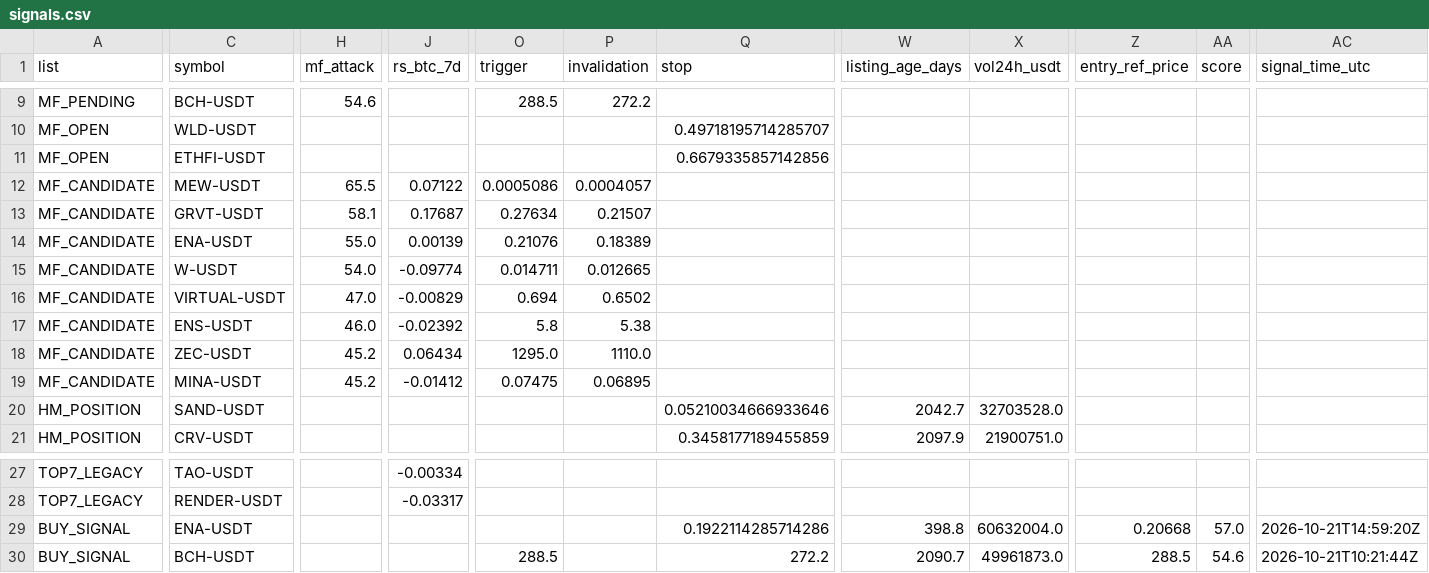
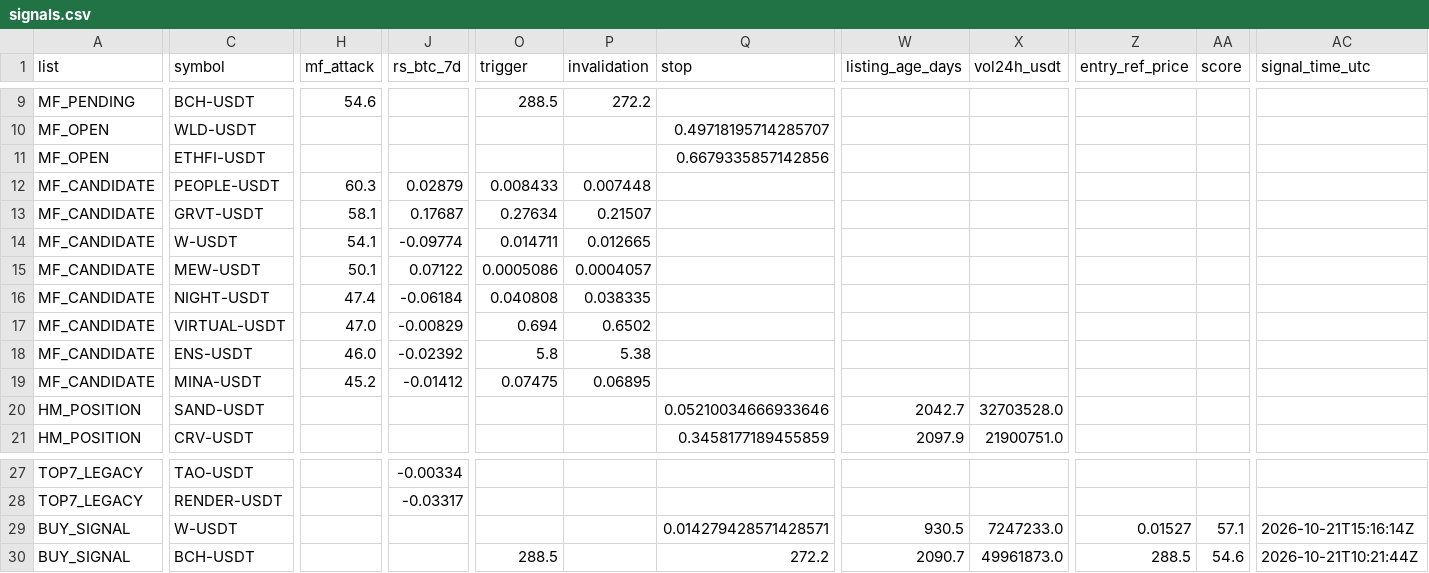
Before and after one commit to fu5202ture-beep/cqs-dashboard, a CSV file: signals.csv, drawn as a sheet; only a part is shown, gaps mark what is left out; removed rows and columns are numbered as before the commit, all else as after; rows hold the shown columns only; the diff covers the shown part only; the diff names each change by its address in the sheet, - before the commit and + after, or states it on an @@ line.

```diff
--- a/signals.csv
+++ b/signals.csv
-C12 (symbol): MEW-USDT
+C12 (symbol): PEOPLE-USDT
-H12 (mf_attack): 65.5
+H12 (mf_attack): 60.3
-J12 (rs_btc_7d): 0.07122
+J12 (rs_btc_7d): 0.02879
-O12 (trigger): 0.0005086
+O12 (trigger): 0.008433
-P12 (invalidation): 0.0004057
+P12 (invalidation): 0.007448
-row 14: MF_CANDIDATE | ENA-USDT | 55.0 | 0.00139 | 0.21076 | 0.18389
-H14 (mf_attack): 54.0
+H14 (mf_attack): 54.1
+row 15: MF_CANDIDATE | MEW-USDT | 50.1 | 0.07122 | 0.0005086 | 0.0004057
+row 16: MF_CANDIDATE | NIGHT-USDT | 47.4 | -0.06184 | 0.040808 | 0.038335
-row 18: MF_CANDIDATE | ZEC-USDT | 45.2 | 0.06434 | 1295.0 | 1110.0
-C29 (symbol): ENA-USDT
+C29 (symbol): W-USDT
-Q29 (stop): 0.1922114285714286
+Q29 (stop): 0.014279428571428571
-W29 (listing_age_days): 398.8
+W29 (listing_age_days): 930.5
-X29 (vol24h_usdt): 60632004.0
+X29 (vol24h_usdt): 7247233.0
-Z29 (entry_ref_price): 0.20668
+Z29 (entry_ref_price): 0.01527
-AA29 (score): 57.0
+AA29 (score): 57.1
-AC29 (signal_time_utc): 2026-10-21T14:59:20Z
+AC29 (signal_time_utc): 2026-10-21T15:16:14Z
```
Also changed, not shown: 1 edited cell elsewhere in this file, 2 other files.
